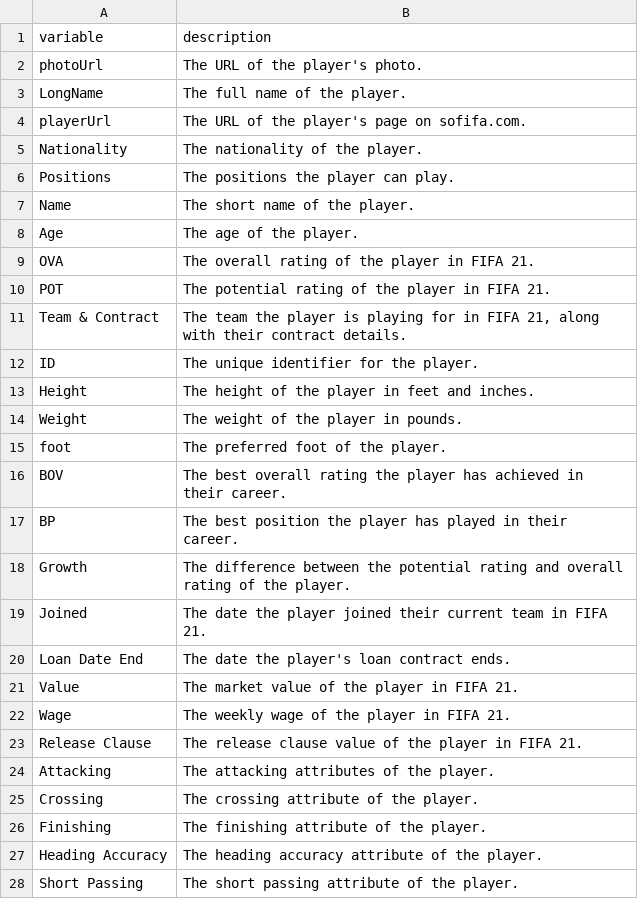
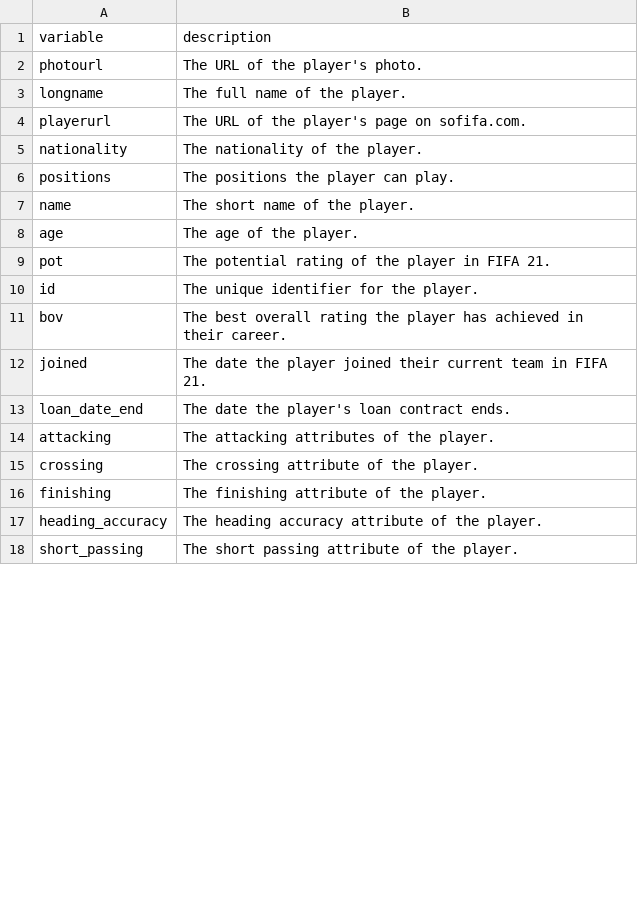
Before and after one commit to chusk2/data_cleaning_challenge_fifa21, a CSV file: variable_descriptions.csv, drawn as a sheet; only a part is shown; the diff covers the shown part only.

Commit message:
categorize variables and update var_description csv file

```diff
--- a/variable_descriptions.csv
+++ b/variable_descriptions.csv
@@ -1,28 +1,18 @@
 variable,description
-photoUrl,The URL of the player's photo.
-LongName,The full name of the player.
-playerUrl,The URL of the player's page on sofifa.com.
-Nationality,The nationality of the player.
-Positions,The positions the player can play.
-Name,The short name of the player.
-Age,The age of the player.
-OVA,The overall rating of the player in FIFA 21.
-POT,The potential rating of the player in FIFA 21.
-Team & Contract,"The team the player is playing for in FIFA 21, along with their contract details."
-ID,The unique identifier for the player.
-Height,The height of the player in feet and inches.
-Weight,The weight of the player in pounds.
-foot,The preferred foot of the player.
-BOV,The best overall rating the player has achieved in their career.
-BP,The best position the player has played in their career.
-Growth,The difference between the potential rating and overall rating of the player.
-Joined,The date the player joined their current team in FIFA 21.
-Loan Date End,The date the player's loan contract ends.
-Value,The market value of the player in FIFA 21.
-Wage,The weekly wage of the player in FIFA 21.
-Release Clause,The release clause value of the player in FIFA 21.
-Attacking,The attacking attributes of the player.
-Crossing,The crossing attribute of the player.
-Finishing,The finishing attribute of the player.
-Heading Accuracy,The heading accuracy attribute of the player.
-Short Passing,The short passing attribute of the player.
+photourl,The URL of the player's photo.
+longname,The full name of the player.
+playerurl,The URL of the player's page on sofifa.com.
+nationality,The nationality of the player.
+positions,The positions the player can play.
+name,The short name of the player.
+age,The age of the player.
+pot,The potential rating of the player in FIFA 21.
+id,The unique identifier for the player.
+bov,The best overall rating the player has achieved in their career.
+joined,The date the player joined their current team in FIFA 21.
+loan_date_end,The date the player's loan contract ends.
+attacking,The attacking attributes of the player.
+crossing,The crossing attribute of the player.
+finishing,The finishing attribute of the player.
+heading_accuracy,The heading accuracy attribute of the player.
+short_passing,The short passing attribute of the player.
```
Also changed, not shown: 8 added rows and 50 edited cells elsewhere in this file, 1 other file.
